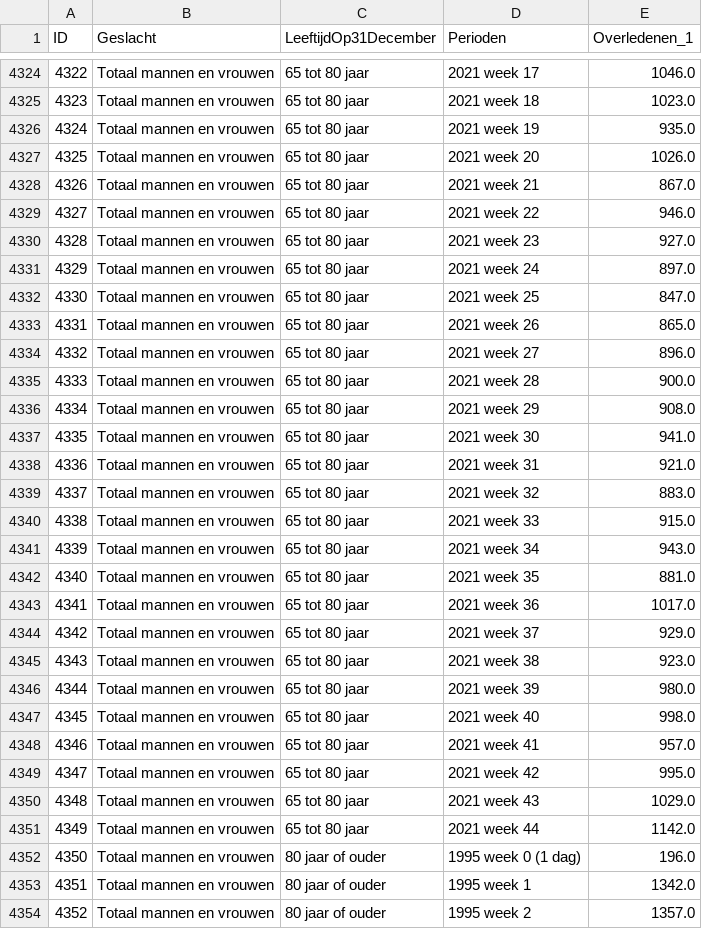
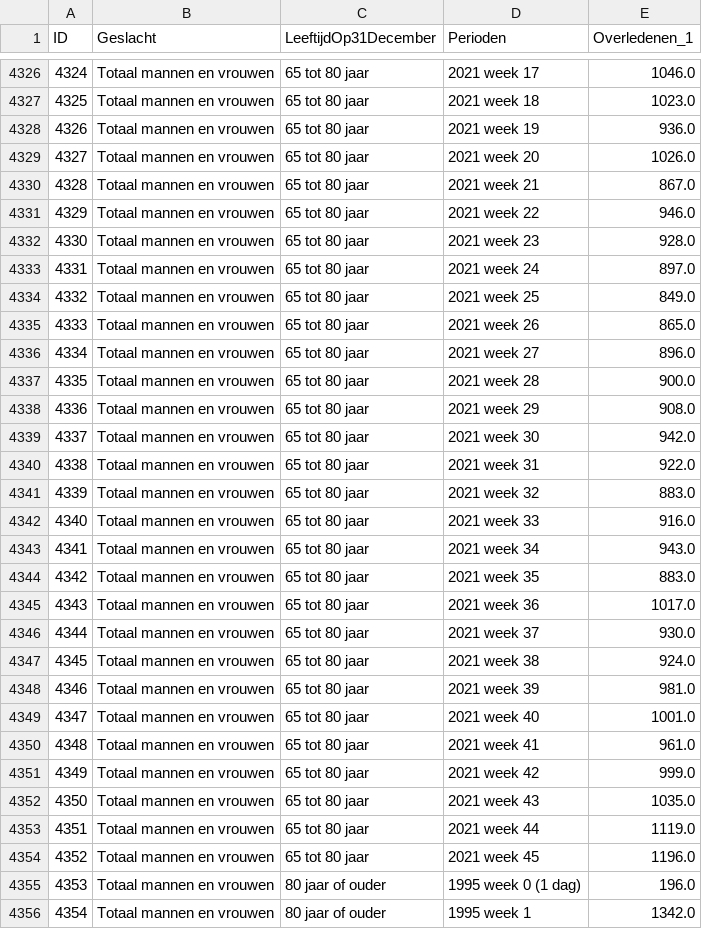
Before and after one commit to cjvanzwol/covid, a CSV file: data/csvs/cbs_deceased.csv, drawn as a sheet; only a part is shown, gaps mark what is left out; the shorter side is filled out with more unchanged rows; addresses are those after the commit; the diff covers the shown part only; the diff names each change by its address in the sheet, - before the commit and + after, or states it on an @@ line.

```diff
--- a/data/csvs/cbs_deceased.csv
+++ b/data/csvs/cbs_deceased.csv
@@ column A (ID) renumbered between rows 1453 and 17412 @@
-E4328 (Overledenen_1): 935.0
+E4328 (Overledenen_1): 936.0
-E4332 (Overledenen_1): 927.0
+E4332 (Overledenen_1): 928.0
-E4334 (Overledenen_1): 847.0
+E4334 (Overledenen_1): 849.0
-E4339 (Overledenen_1): 941.0
+E4339 (Overledenen_1): 942.0
-E4340 (Overledenen_1): 921.0
+E4340 (Overledenen_1): 922.0
-E4342 (Overledenen_1): 915.0
+E4342 (Overledenen_1): 916.0
-E4344 (Overledenen_1): 881.0
+E4344 (Overledenen_1): 883.0
-E4346 (Overledenen_1): 929.0
+E4346 (Overledenen_1): 930.0
-E4347 (Overledenen_1): 923.0
+E4347 (Overledenen_1): 924.0
-E4348 (Overledenen_1): 980.0
+E4348 (Overledenen_1): 981.0
-E4349 (Overledenen_1): 998.0
+E4349 (Overledenen_1): 1001.0
-E4350 (Overledenen_1): 957.0
+E4350 (Overledenen_1): 961.0
-E4351 (Overledenen_1): 995.0
+E4351 (Overledenen_1): 999.0
-E4352 (Overledenen_1): 1029.0
+E4352 (Overledenen_1): 1035.0
-E4353 (Overledenen_1): 1142.0
+E4353 (Overledenen_1): 1119.0
+row 4354: 4352 | Totaal mannen en vrouwen | 65 tot 80 jaar | 2021 week 45 | 1196.0
```
Also changed, not shown: 11 added rows and 127 edited cells elsewhere in this file, data/csvs/nice_ic_admission.csv, data/csvs/rivm_r.csv, 26 other files.
